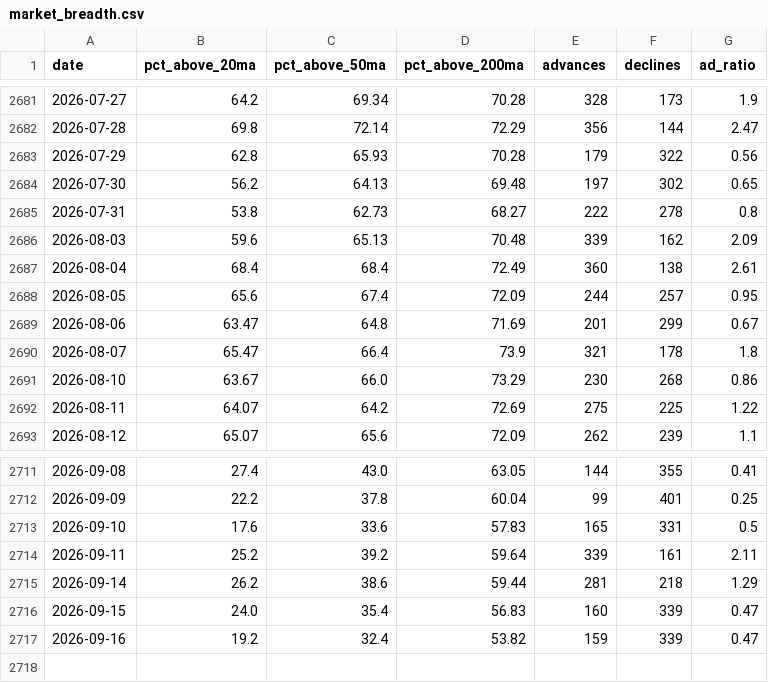
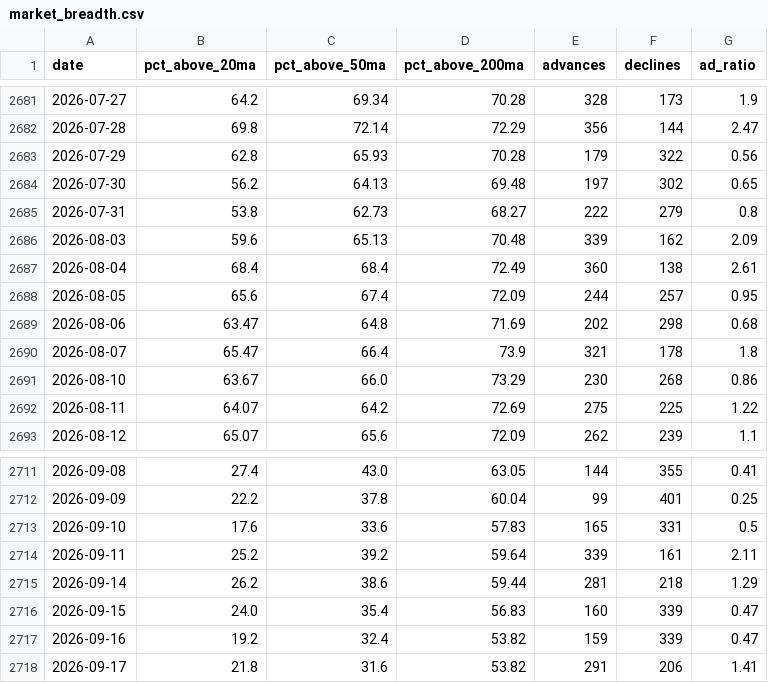
Before and after one commit to JiananZhao/html, a CSV file: market_breadth.csv, drawn as a sheet; only a part is shown, gaps mark what is left out.

```diff
--- a/market_breadth.csv
+++ b/market_breadth.csv
@@ -2684,3 +2684,3 @@ date,pct_above_20ma,pct_above_50ma,pct_above_200ma,advances,declines,ad_ratio
 2026-07-30,56.2,64.13,69.48,197,302,0.65
-2026-07-31,53.8,62.73,68.27,222,278,0.8
+2026-07-31,53.8,62.73,68.27,222,279,0.8
 2026-08-03,59.6,65.13,70.48,339,162,2.09
@@ -2688,3 +2688,3 @@ date,pct_above_20ma,pct_above_50ma,pct_above_200ma,advances,declines,ad_ratio
 2026-08-05,65.6,67.4,72.09,244,257,0.95
-2026-08-06,63.47,64.8,71.69,201,299,0.67
+2026-08-06,63.47,64.8,71.69,202,298,0.68
 2026-08-07,65.47,66.4,73.9,321,178,1.8
@@ -2717 +2717,2 @@ date,pct_above_20ma,pct_above_50ma,pct_above_200ma,advances,declines,ad_ratio
 2026-09-16,19.2,32.4,53.82,159,339,0.47
+2026-09-17,21.8,31.6,53.82,291,206,1.41
```
Also changed, not shown: daily-treasury-rates.csv, daily_signal_log.csv.
